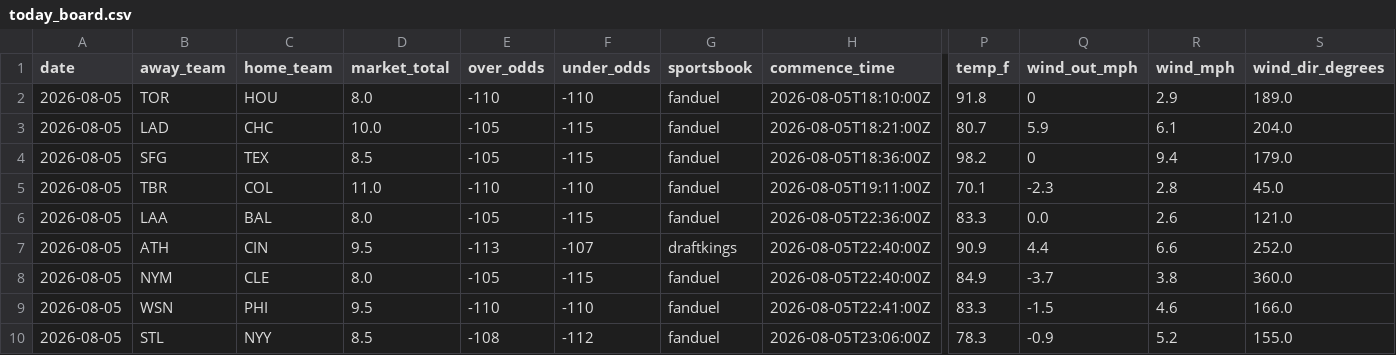
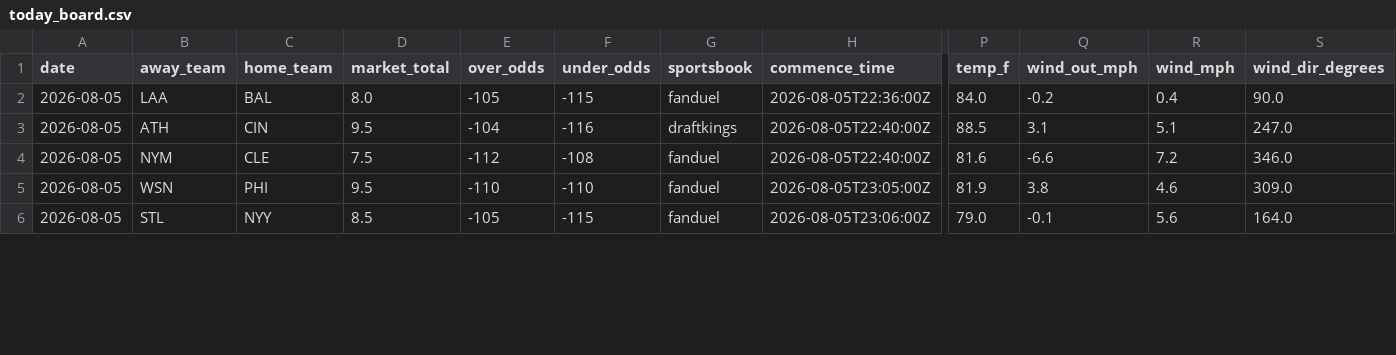
Before and after one commit to Jackstein0/atsrecipts-live-model, a CSV file: atsrecipts-upload-ready/data/processed/today_board.csv, drawn as a sheet; only a part is shown, gaps mark what is left out; removed rows and columns are numbered as before the commit, all else as after; rows hold the shown columns only; the diff covers the shown part only; the diff names each change by its address in the sheet, - before the commit and + after, or states it on an @@ line.

```diff
--- a/atsrecipts-upload-ready/data/processed/today_board.csv
+++ b/atsrecipts-upload-ready/data/processed/today_board.csv
-row 2: 2026-08-05 | TOR | HOU | 8.0 | -110 | -110 | fanduel | 2026-08-05T18:10:00Z | 91.8 | 0 | 2.9 | 189.0
-row 3: 2026-08-05 | LAD | CHC | 10.0 | -105 | -115 | fanduel | 2026-08-05T18:21:00Z | 80.7 | 5.9 | 6.1 | 204.0
-row 4: 2026-08-05 | SFG | TEX | 8.5 | -105 | -115 | fanduel | 2026-08-05T18:36:00Z | 98.2 | 0 | 9.4 | 179.0
-row 5: 2026-08-05 | TBR | COL | 11.0 | -110 | -110 | fanduel | 2026-08-05T19:11:00Z | 70.1 | -2.3 | 2.8 | 45.0
-P2 (temp_f): 83.3
+P2 (temp_f): 84.0
-Q2 (wind_out_mph): 0.0
+Q2 (wind_out_mph): -0.2
-R2 (wind_mph): 2.6
+R2 (wind_mph): 0.4
-S2 (wind_dir_degrees): 121.0
+S2 (wind_dir_degrees): 90.0
-E3 (over_odds): -113
+E3 (over_odds): -104
-F3 (under_odds): -107
+F3 (under_odds): -116
-P3 (temp_f): 90.9
+P3 (temp_f): 88.5
-Q3 (wind_out_mph): 4.4
+Q3 (wind_out_mph): 3.1
-R3 (wind_mph): 6.6
+R3 (wind_mph): 5.1
-S3 (wind_dir_degrees): 252.0
+S3 (wind_dir_degrees): 247.0
-D4 (market_total): 8.0
+D4 (market_total): 7.5
-E4 (over_odds): -105
+E4 (over_odds): -112
-F4 (under_odds): -115
+F4 (under_odds): -108
-P4 (temp_f): 84.9
+P4 (temp_f): 81.6
-Q4 (wind_out_mph): -3.7
+Q4 (wind_out_mph): -6.6
-R4 (wind_mph): 3.8
+R4 (wind_mph): 7.2
-S4 (wind_dir_degrees): 360.0
+S4 (wind_dir_degrees): 346.0
-H5 (commence_time): 2026-08-05T22:41:00Z
+H5 (commence_time): 2026-08-05T23:05:00Z
-P5 (temp_f): 83.3
+P5 (temp_f): 81.9
-Q5 (wind_out_mph): -1.5
+Q5 (wind_out_mph): 3.8
-S5 (wind_dir_degrees): 166.0
+S5 (wind_dir_degrees): 309.0
-E6 (over_odds): -108
+E6 (over_odds): -105
-F6 (under_odds): -112
+F6 (under_odds): -115
-P6 (temp_f): 78.3
+P6 (temp_f): 79.0
-Q6 (wind_out_mph): -0.9
+Q6 (wind_out_mph): -0.1
-R6 (wind_mph): 5.2
+R6 (wind_mph): 5.6
-S6 (wind_dir_degrees): 155.0
+S6 (wind_dir_degrees): 164.0
```
Also changed, not shown: 28 edited cells elsewhere in this file, atsrecipts-upload-ready/data/processed/historical_games.csv, atsrecipts-upload-ready/data/processed/pick_tracker.csv, 17 other files.
